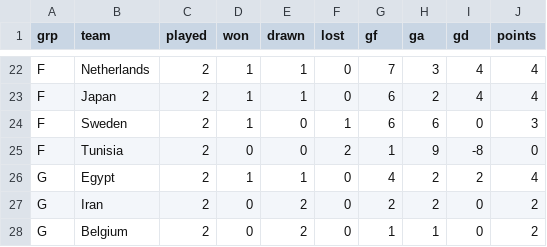
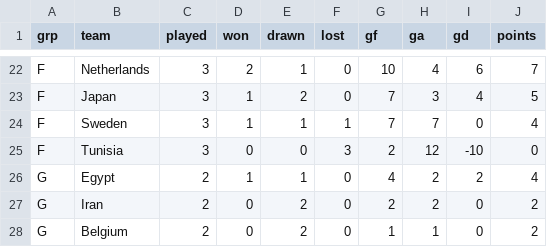
Before and after one commit to nmashiat/wc2026-command-center, a CSV file: outputs/standings.csv, drawn as a sheet; only a part is shown, gaps mark what is left out; the diff covers the shown part only; the diff names each change by its address in the sheet, - before the commit and + after, or states it on an @@ line.

```diff
--- a/outputs/standings.csv
+++ b/outputs/standings.csv
-C22:C25 (played): 2
+C22:C25 (played): 3
-D22 (won): 1
+D22 (won): 2
-G22 (gf): 7
+G22 (gf): 10
-H22 (ga): 3
+H22 (ga): 4
-I22 (gd): 4
+I22 (gd): 6
-J22 (points): 4
+J22 (points): 7
-E23 (drawn): 1
+E23 (drawn): 2
-G23:G24 (gf): 6
+G23:G24 (gf): 7
-H23 (ga): 2
+H23 (ga): 3
-J23 (points): 4
+J23 (points): 5
-E24 (drawn): 0
+E24 (drawn): 1
-H24 (ga): 6
+H24 (ga): 7
-J24 (points): 3
+J24 (points): 4
-F25 (lost): 2
+F25 (lost): 3
-G25 (gf): 1
+G25 (gf): 2
-H25 (ga): 9
+H25 (ga): 12
-I25 (gd): -8
+I25 (gd): -10
```
Also changed, not shown: 37 edited cells elsewhere in this file, outputs/goals_by_day.csv, outputs/predictions.csv, 10 other files.
